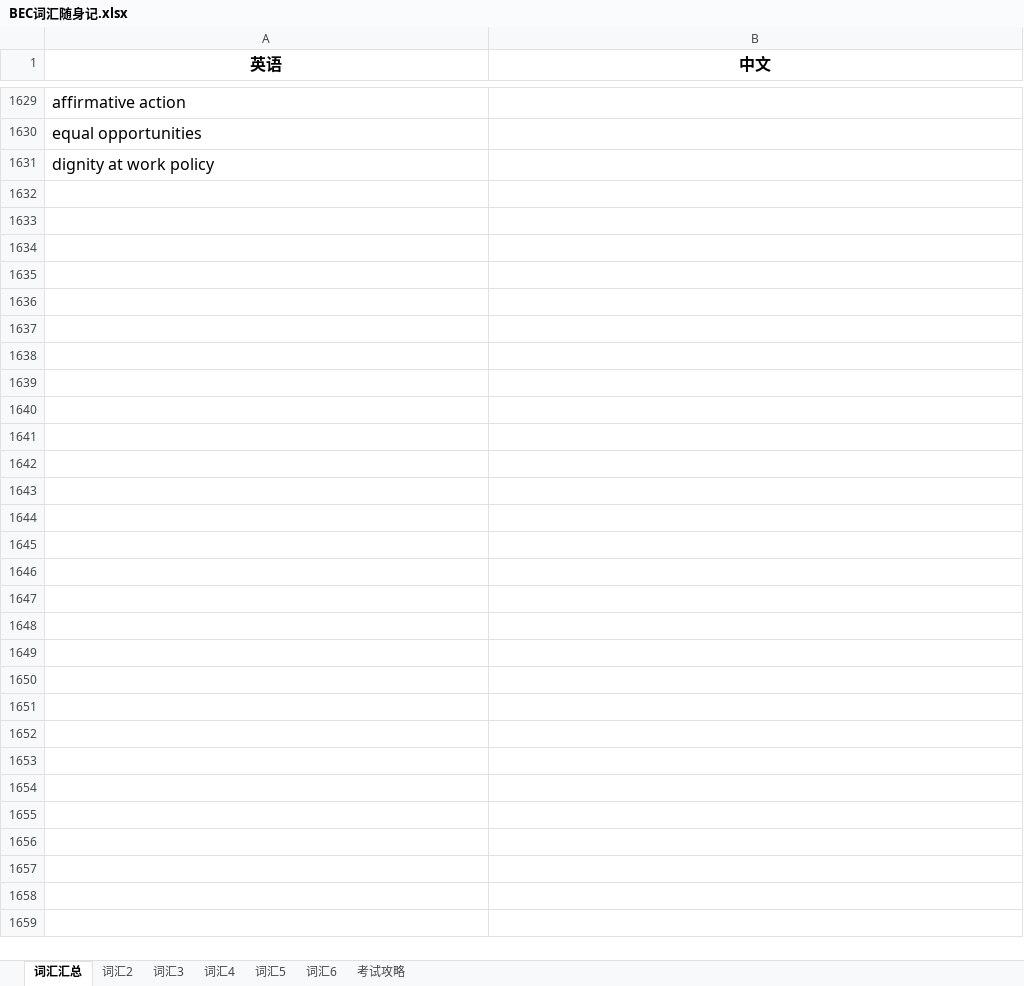
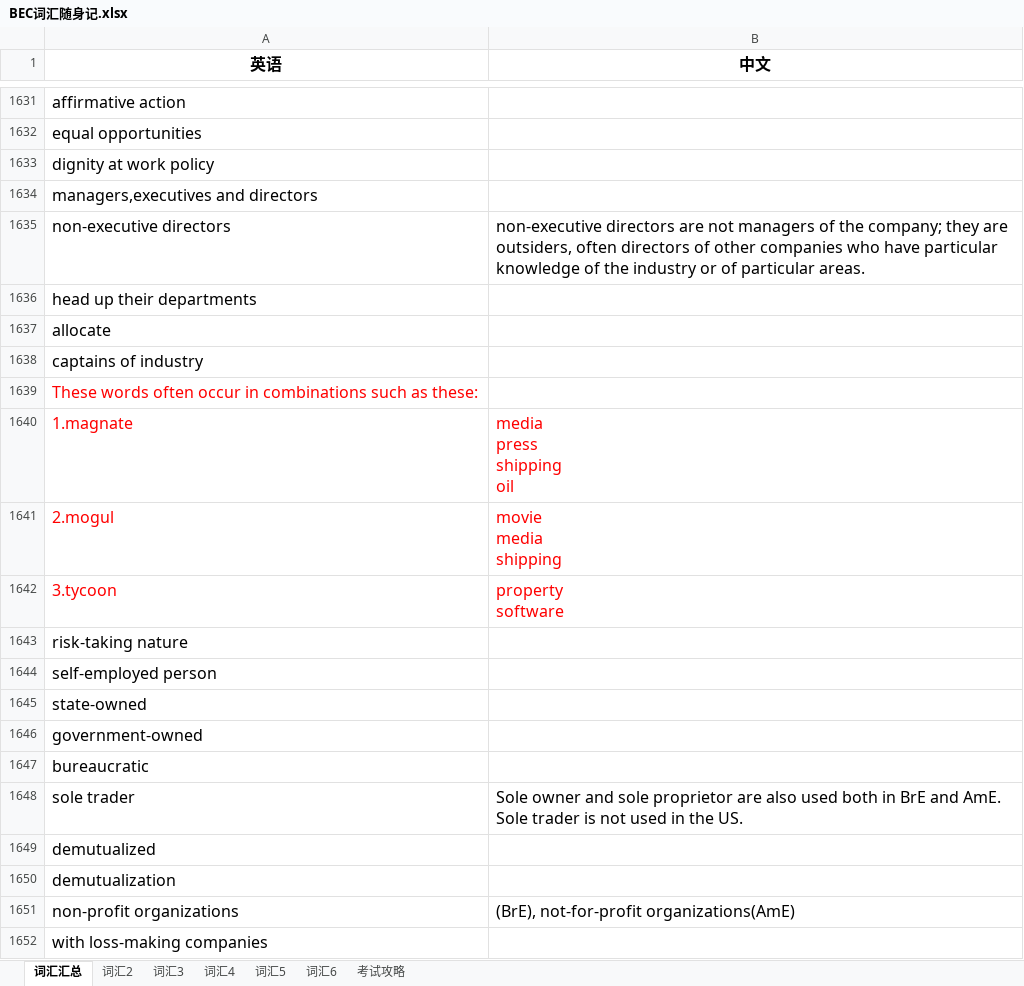
Before and after one commit to FondKevinZhao/BEC, an Excel workbook: BEC/05-词汇相关/BEC词汇随身记.xlsx, sheet 词汇汇总, drawn as a sheet; only a part is shown, gaps mark what is left out; values as stored, in another font and other column widths than the file's, no borders; ↵ is a line break in a cell; the diff covers the shown part only; the diff names each change by its address in the sheet, - before the commit and + after, or states it on an @@ line.

Commit message:
words

```diff
--- a/BEC/05-词汇相关/BEC词汇随身记.xlsx (sheet 词汇汇总)
+++ b/BEC/05-词汇相关/BEC词汇随身记.xlsx (sheet 词汇汇总)
+row 1634: managers,executives and directors
+row 1635: non-executive directors | non-executive directors are not managers of the company; they are outsiders, often directors of other companies who have particular knowledge of the industry or of particular areas.
+row 1636: head up their departments
+row 1637: allocate
+row 1638: captains of industry
+row 1639: These words often occur in combinations such as these:
+row 1640: 1.magnate | media ↵ press ↵ shipping ↵ oil
+row 1641: 2.mogul | movie ↵ media ↵ shipping
+row 1642: 3.tycoon | property ↵ software
+row 1643: risk-taking nature
+row 1644: self-employed person
+row 1645: state-owned
+row 1646: government-owned
+row 1647: bureaucratic
+row 1648: sole trader | Sole owner and sole proprietor are also used both in BrE and AmE. Sole trader is not used in the US.
+row 1649: demutualized
+row 1650: demutualization
+row 1651: non-profit organizations | (BrE), not-for-profit organizations(AmE)
+row 1652: with loss-making companies
```
Also changed, not shown: 120 added rows and 2 edited cells elsewhere in this sheet.
